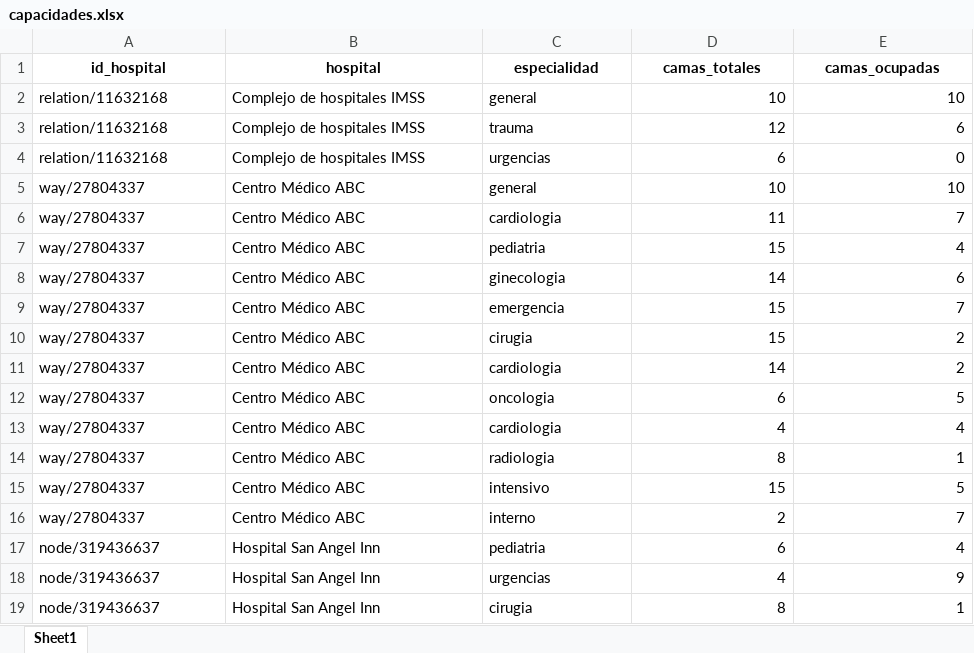
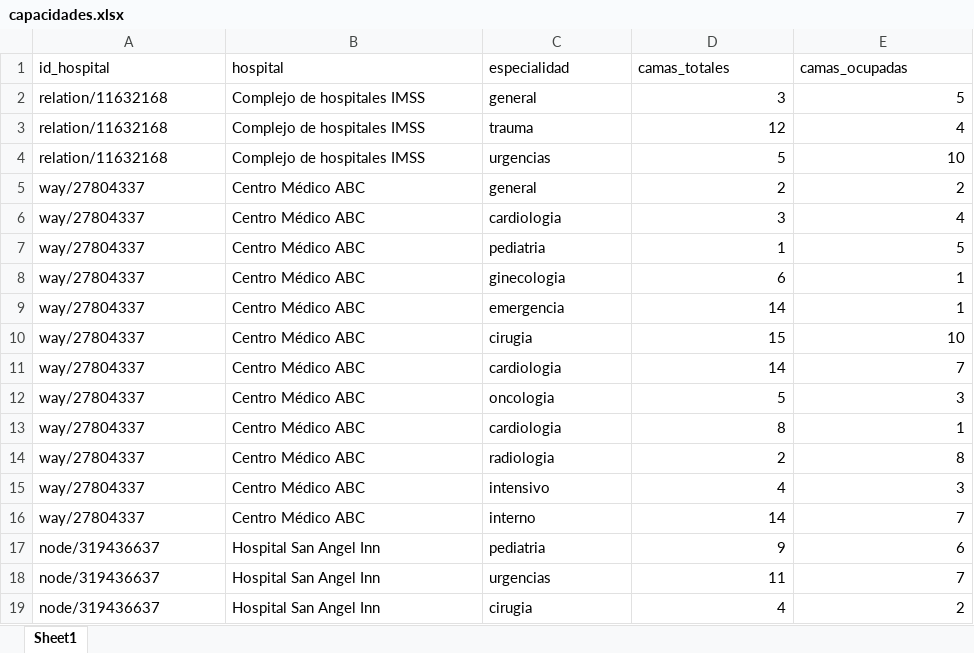
Before and after one commit to Domdimad0m/EmergencyRoutes_proyect, an Excel workbook: datos/capacidades.xlsx, sheet Sheet1, drawn as a sheet; only a part is shown; values as stored, in another font and other column widths than the file's, no borders; removed rows and columns are numbered as before the commit, all else as after; the diff covers the shown part only; the diff names each change by its address in the sheet, - before the commit and + after, or states it on an @@ line.

```diff
--- a/datos/capacidades.xlsx (sheet Sheet1)
+++ b/datos/capacidades.xlsx (sheet Sheet1)
@@ A1:E1 bold: on → off, alignment: center → left @@
-D2 (camas_totales): 10
+D2 (camas_totales): 3
-E2 (camas_ocupadas): 10
+E2 (camas_ocupadas): 5
-E3 (camas_ocupadas): 6
+E3 (camas_ocupadas): 4
-D4 (camas_totales): 6
+D4 (camas_totales): 5
-E4 (camas_ocupadas): 0
+E4 (camas_ocupadas): 10
-D5 (camas_totales): 10
+D5 (camas_totales): 2
-E5 (camas_ocupadas): 10
+E5 (camas_ocupadas): 2
-D6 (camas_totales): 11
+D6 (camas_totales): 3
-E6 (camas_ocupadas): 7
+E6 (camas_ocupadas): 4
-D7 (camas_totales): 15
+D7 (camas_totales): 1
-E7 (camas_ocupadas): 4
+E7 (camas_ocupadas): 5
-D8 (camas_totales): 14
+D8 (camas_totales): 6
-E8 (camas_ocupadas): 6
+E8 (camas_ocupadas): 1
-D9 (camas_totales): 15
+D9 (camas_totales): 14
-E9 (camas_ocupadas): 7
+E9 (camas_ocupadas): 1
-E10 (camas_ocupadas): 2
+E10 (camas_ocupadas): 10
-E11 (camas_ocupadas): 2
+E11 (camas_ocupadas): 7
-D12 (camas_totales): 6
+D12 (camas_totales): 5
-E12 (camas_ocupadas): 5
+E12 (camas_ocupadas): 3
-row 13: way/27804337 | Centro Médico ABC | cardiologia | 4 | 4
-C13 (especialidad): radiologia
+C13 (especialidad): cardiologia
+row 14: way/27804337 | Centro Médico ABC | radiologia | 2 | 8
-D15 (camas_totales): 15
+D15 (camas_totales): 4
-E15 (camas_ocupadas): 5
+E15 (camas_ocupadas): 3
-D16 (camas_totales): 2
+D16 (camas_totales): 14
-D17 (camas_totales): 6
+D17 (camas_totales): 9
-E17 (camas_ocupadas): 4
+E17 (camas_ocupadas): 6
-D18 (camas_totales): 4
+D18 (camas_totales): 11
-E18 (camas_ocupadas): 9
+E18 (camas_ocupadas): 7
-D19 (camas_totales): 8
+D19 (camas_totales): 4
-E19 (camas_ocupadas): 1
+E19 (camas_ocupadas): 2
```
Also changed, not shown: 75 edited cells elsewhere in this sheet, datos/emergencias.xlsx, datos/hospitales_limpio.xlsx, 4 other files.
